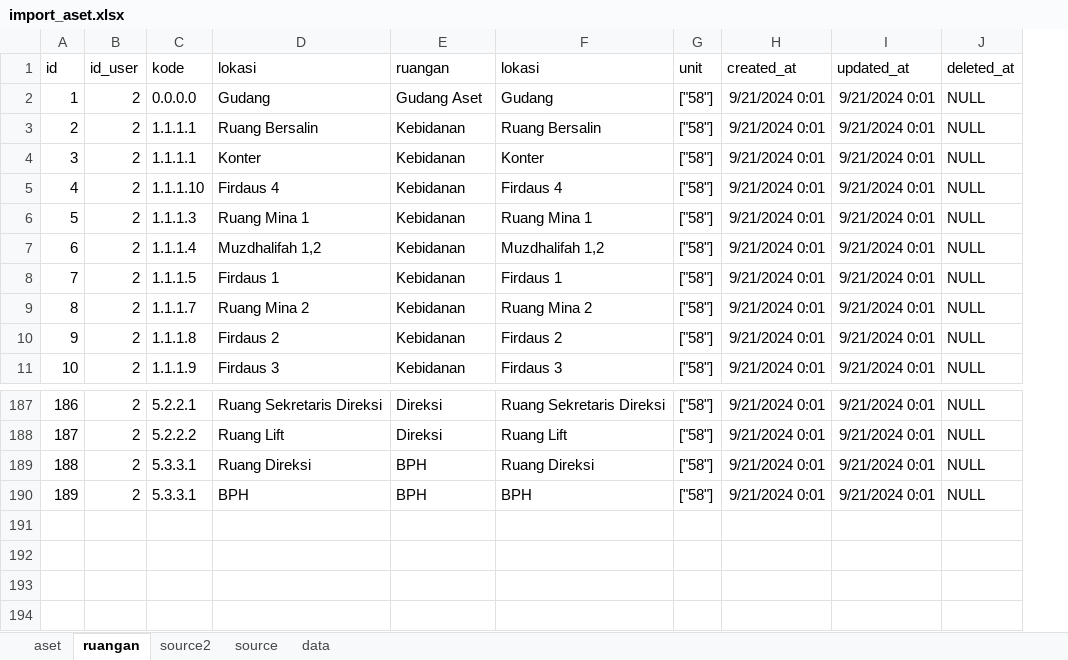
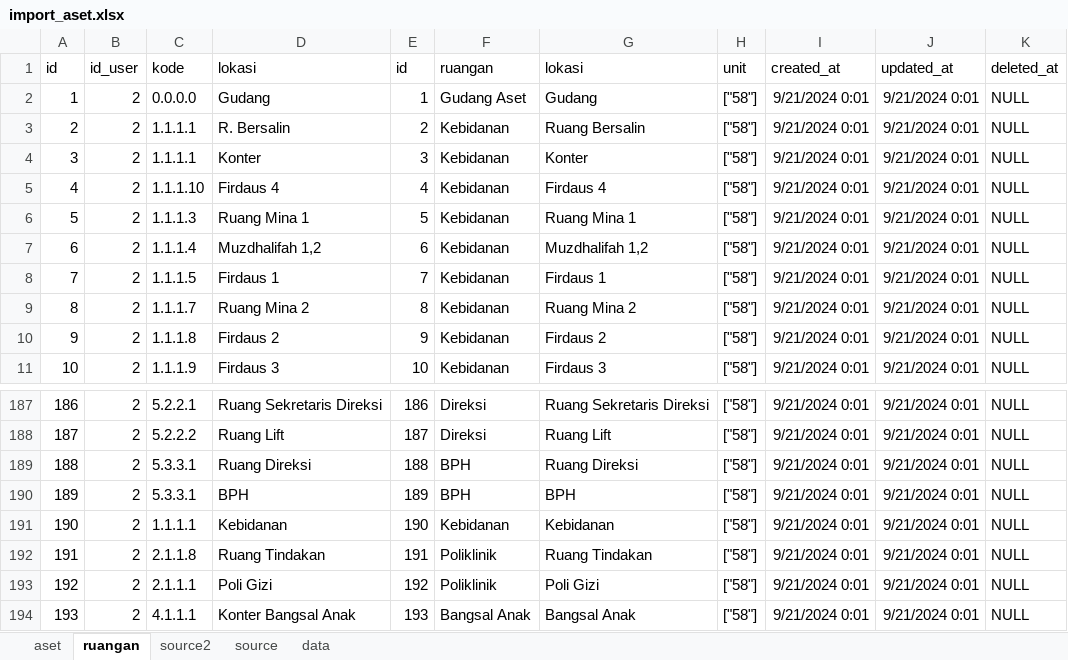
Before and after one commit to crusheda/ermsimrsmu, an Excel workbook: project/aset/import_aset.xlsx, sheet ruangan, drawn as a sheet; only a part is shown, gaps mark what is left out; values as stored, in another font and other column widths than the file's, no borders; the diff names each change by its address in the sheet, - before the commit and + after, or states it on an @@ line.

```diff
--- a/project/aset/import_aset.xlsx (sheet ruangan)
+++ b/project/aset/import_aset.xlsx (sheet ruangan)
+column E (id), rows 2-11: 1 | 2 | 3 | 4 | 5 | 6 | 7 | 8 | 9 | 10; rows 187-190: 186 | 187 | 188 | 189
-D3 (lokasi): Ruang Bersalin
+D3 (lokasi): R. Bersalin
+row 191: 190 | 2 | 1.1.1.1 | Kebidanan | 190 | Kebidanan | Kebidanan | ["58"] | 9/21/2024 0:01 | 9/21/2024 0:01 | NULL
+row 192: 191 | 2 | 2.1.1.8 | Ruang Tindakan | 191 | Poliklinik | Ruang Tindakan | ["58"] | 9/21/2024 0:01 | 9/21/2024 0:01 | NULL
+row 193: 192 | 2 | 2.1.1.1 | Poli Gizi | 192 | Poliklinik | Poli Gizi | ["58"] | 9/21/2024 0:01 | 9/21/2024 0:01 | NULL
+row 194: 193 | 2 | 4.1.1.1 | Konter Bangsal Anak | 193 | Bangsal Anak | Bangsal Anak | ["58"] | 9/21/2024 0:01 | 9/21/2024 0:01 | NULL
```
Also changed, not shown: sheet aset, sheet data, project/aset/REKAP ASET ALKES (MEDIS) TERBARU.xlsx, 11 other files.
